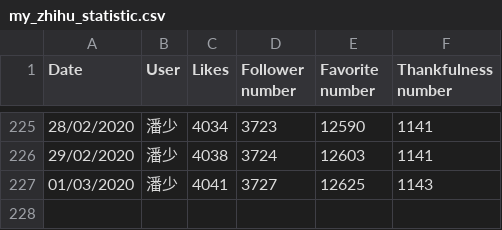
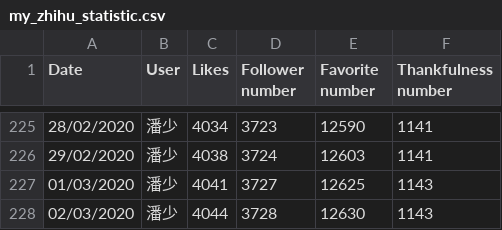
Before and after one commit to jangocheng/spiders, a CSV file: zhihu/my_zhihu_statistic.csv, drawn as a sheet; only a part is shown, gaps mark what is left out; the diff names each change by its address in the sheet, - before the commit and + after, or states it on an @@ line.

Commit message:
Refresh statistical data on 02/03/2020

```diff
--- a/zhihu/my_zhihu_statistic.csv
+++ b/zhihu/my_zhihu_statistic.csv
+row 228: 02/03/2020 | 潘少 | 4044 | 3728 | 12630 | 1143
```
